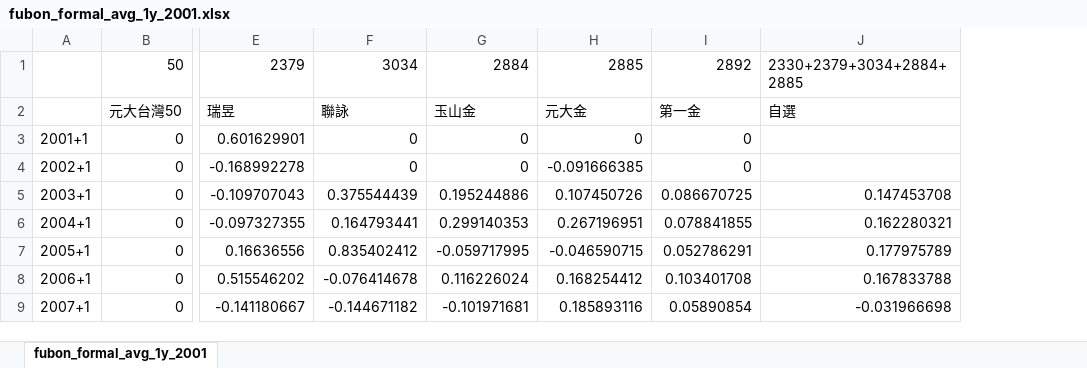
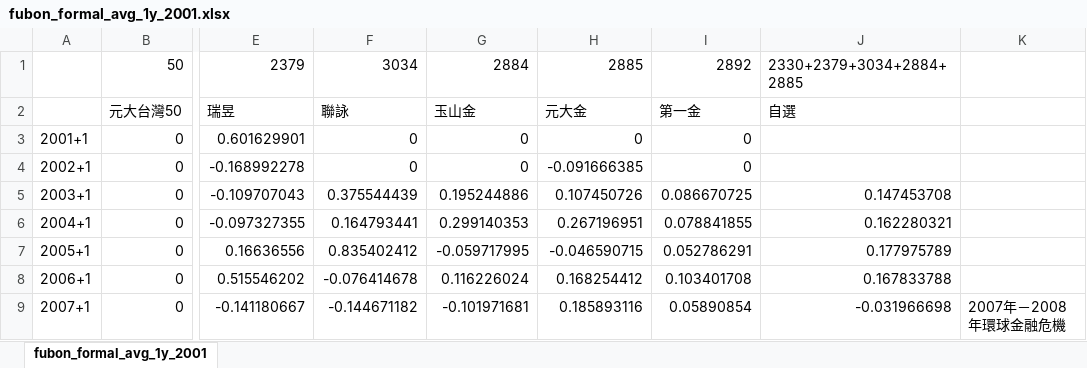
Before and after one commit to shannon112/GRASSS, an Excel workbook: reports/fubon_formal_avg_1y_2001.xlsx, sheet fubon_formal_avg_1y_2001, drawn as a sheet; only a part is shown, gaps mark what is left out; values as stored, in another font and other column widths than the file's, no borders; charts and pictures not drawn; the diff names each change by its address in the sheet, - before the commit and + after, or states it on an @@ line.

Commit message:
update event name

```diff
--- a/reports/fubon_formal_avg_1y_2001.xlsx (sheet fubon_formal_avg_1y_2001)
+++ b/reports/fubon_formal_avg_1y_2001.xlsx (sheet fubon_formal_avg_1y_2001)
+column K, row 9: 2007年－2008年環球金融危機
```
